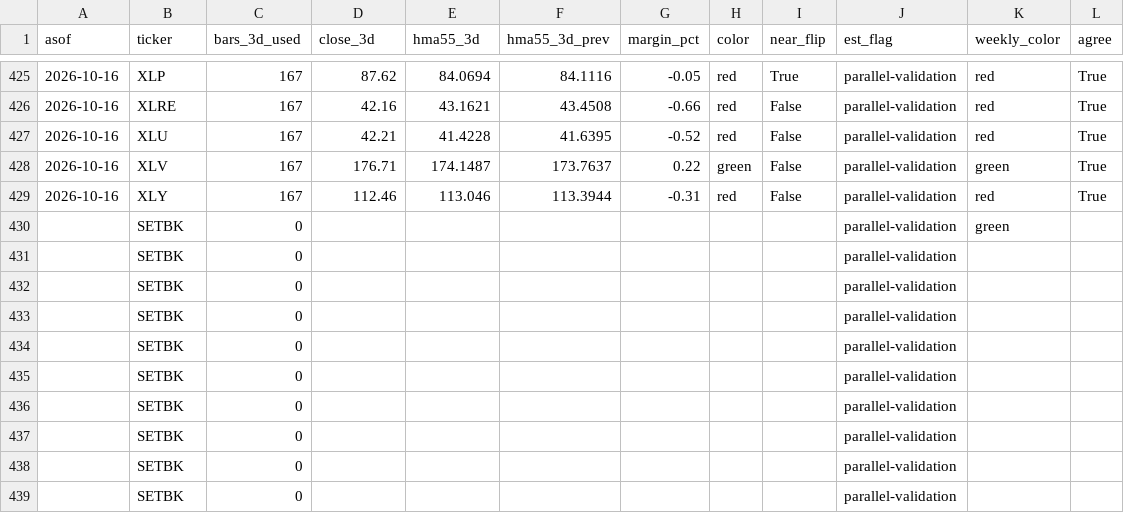
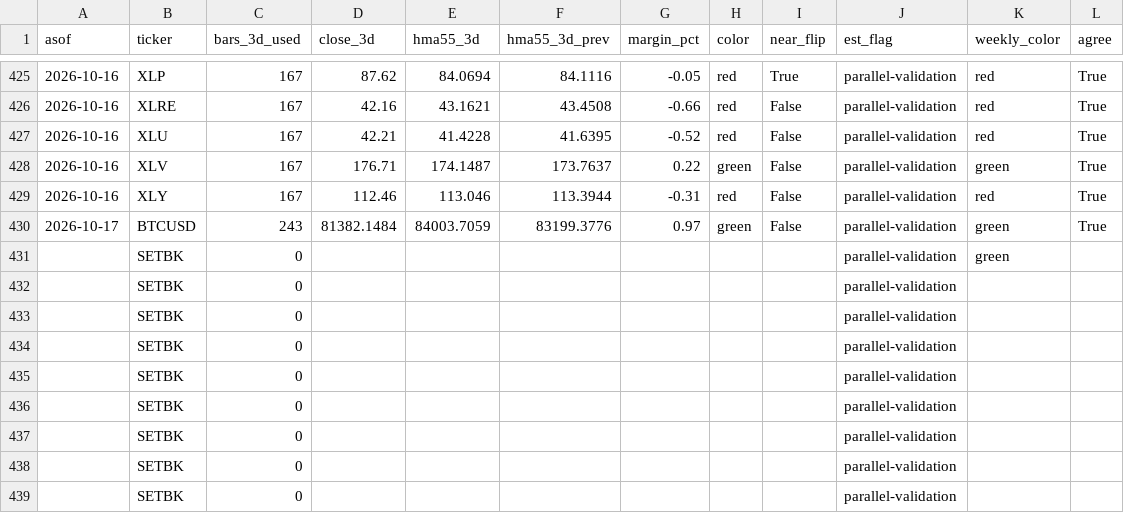
Before and after one commit to 8wy88kzpj9-pixel/hull-price-pipeline, a CSV file: data/hull3d.csv, drawn as a sheet; only a part is shown, gaps mark what is left out; the shorter side is filled out with more unchanged rows; the diff names each change by its address in the sheet, - before the commit and + after, or states it on an @@ line.

```diff
--- a/data/hull3d.csv
+++ b/data/hull3d.csv
+row 430: 2026-10-17 | BTCUSD | 243 | 81382.1484 | 84003.7059 | 83199.3776 | 0.97 | green | False | parallel-validation | green | True
+row 432:  | SETBK | 0 |  |  |  |  |  |  | parallel-validation
```
Also changed, not shown: data/hull_weekly.csv, data/weekly_closes.csv, 2 other files.
